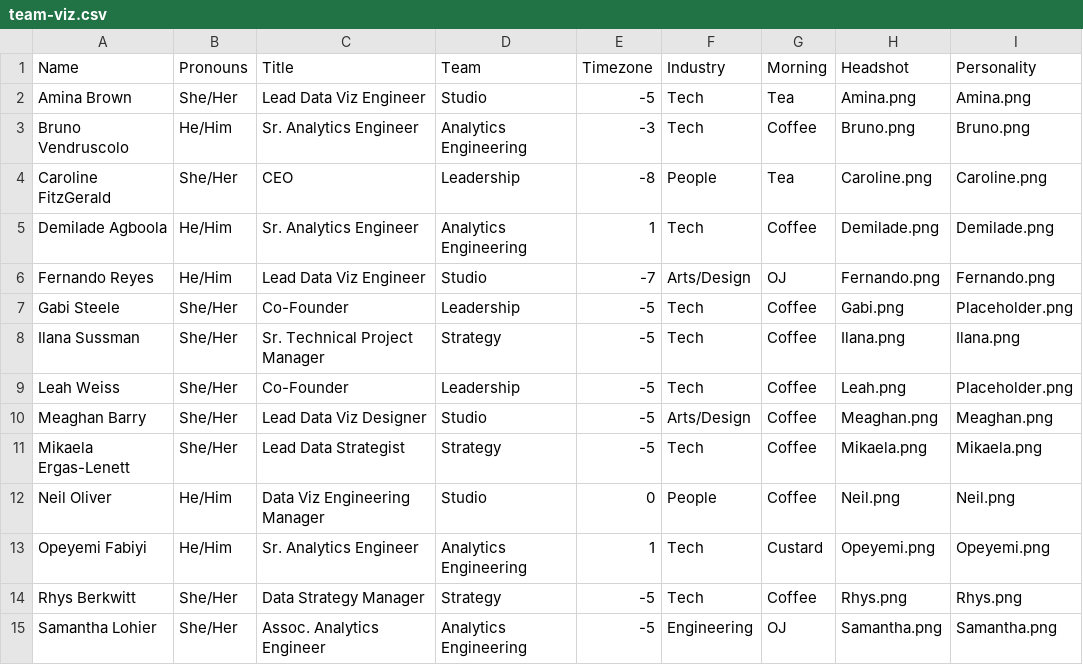
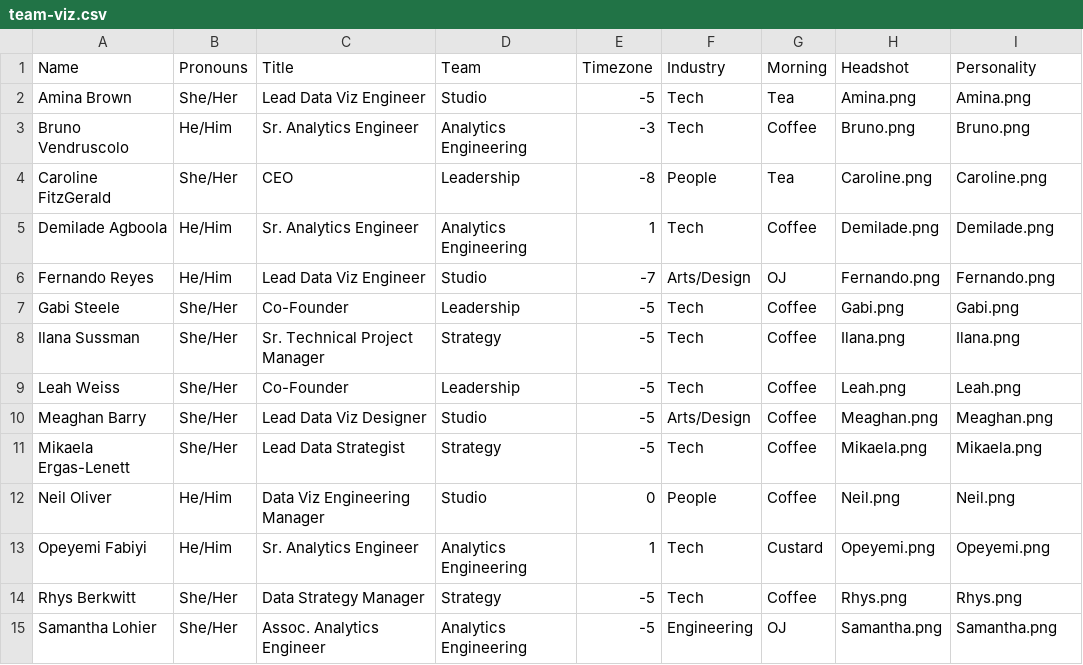
Before and after one commit to datacult/website-team-visual, a CSV file: team-viz.csv, drawn as a sheet.

Commit message:
update personality pics

```diff
--- a/team-viz.csv
+++ b/team-viz.csv
@@ -6,5 +6,5 @@ Demilade Agboola,He/Him,Sr. Analytics Engineer,Analytics Engineering,1,Tech,Coff
 Fernando Reyes,He/Him,Lead Data Viz Engineer,Studio,-7,Arts/Design,OJ,Fernando.png,Fernando.png
-Gabi Steele,She/Her,Co-Founder,Leadership,-5,Tech,Coffee,Gabi.png,Placeholder.png
+Gabi Steele,She/Her,Co-Founder,Leadership,-5,Tech,Coffee,Gabi.png,Gabi.png
 Ilana Sussman,She/Her,Sr. Technical Project Manager,Strategy,-5,Tech,Coffee,Ilana.png,Ilana.png
-Leah Weiss,She/Her,Co-Founder,Leadership,-5,Tech,Coffee,Leah.png,Placeholder.png
+Leah Weiss,She/Her,Co-Founder,Leadership,-5,Tech,Coffee,Leah.png,Leah.png
 Meaghan Barry,She/Her,Lead Data Viz Designer,Studio,-5,Arts/Design,Coffee,Meaghan.png,Meaghan.png
```
Also changed, not shown: 3 other files.
